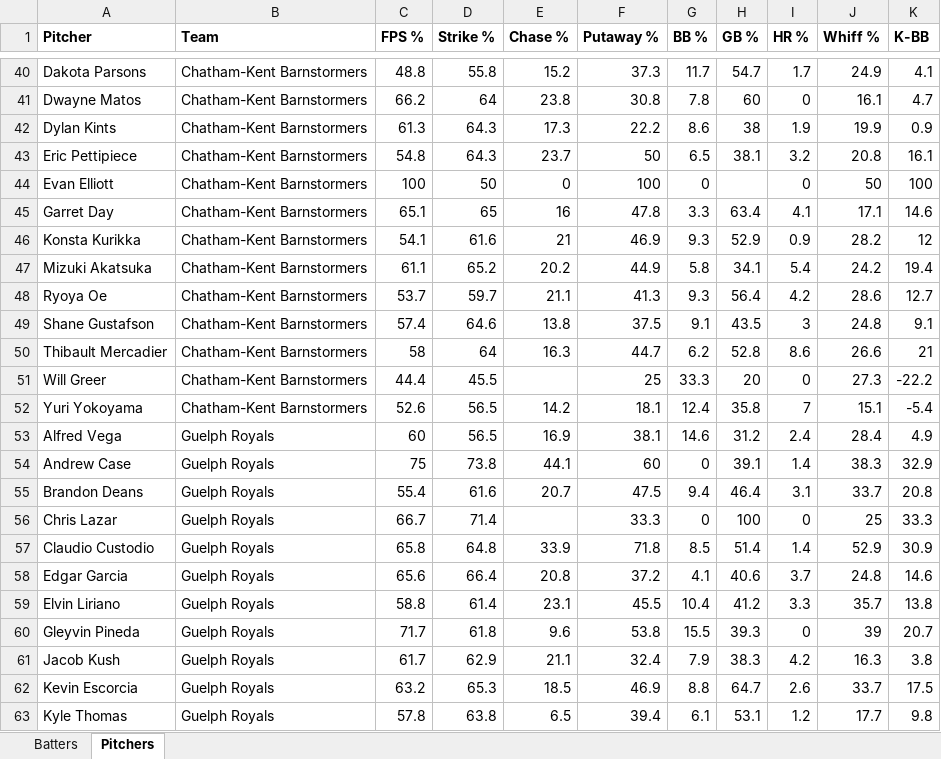
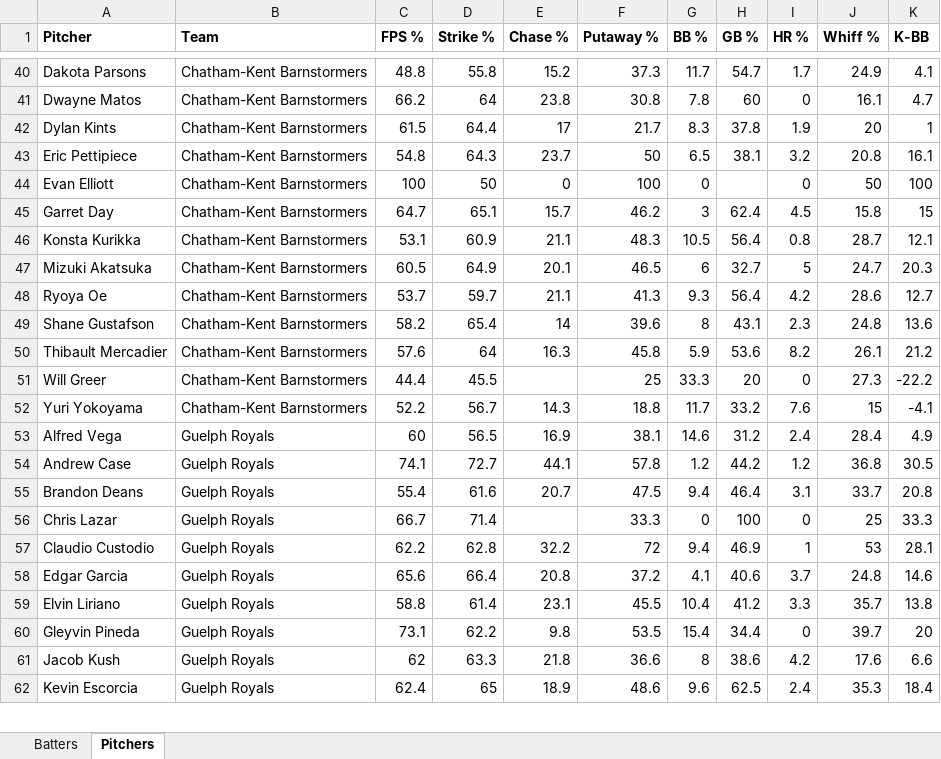
Before and after one commit to bigfishy06/data-diamond, an Excel workbook: cbl-new/data/summary2026.xlsx, sheet Pitchers, drawn as a sheet; only a part is shown, gaps mark what is left out; values as stored, in another font and other column widths than the file's, no borders; table styles not drawn; removed rows and columns are numbered as before the commit, all else as after; the diff covers the shown part only; the diff names each change by its address in the sheet, - before the commit and + after, or states it on an @@ line.

```diff
--- a/cbl-new/data/summary2026.xlsx (sheet Pitchers)
+++ b/cbl-new/data/summary2026.xlsx (sheet Pitchers)
-row 42: Dylan Kints | Chatham-Kent Barnstormers | 61.3 | 64.3 | 17.3 | 22.2 | 8.6 | 38 | 1.9 | 19.9 | 0.9
+row 42: Dylan Kints | Chatham-Kent Barnstormers | 61.5 | 64.4 | 17 | 21.7 | 8.3 | 37.8 | 1.9 | 20 | 1
-row 45: Garret Day | Chatham-Kent Barnstormers | 65.1 | 65 | 16 | 47.8 | 3.3 | 63.4 | 4.1 | 17.1 | 14.6
-row 46: Konsta Kurikka | Chatham-Kent Barnstormers | 54.1 | 61.6 | 21 | 46.9 | 9.3 | 52.9 | 0.9 | 28.2 | 12
-row 47: Mizuki Akatsuka | Chatham-Kent Barnstormers | 61.1 | 65.2 | 20.2 | 44.9 | 5.8 | 34.1 | 5.4 | 24.2 | 19.4
+row 45: Garret Day | Chatham-Kent Barnstormers | 64.7 | 65.1 | 15.7 | 46.2 | 3 | 62.4 | 4.5 | 15.8 | 15
+row 46: Konsta Kurikka | Chatham-Kent Barnstormers | 53.1 | 60.9 | 21.1 | 48.3 | 10.5 | 56.4 | 0.8 | 28.7 | 12.1
+row 47: Mizuki Akatsuka | Chatham-Kent Barnstormers | 60.5 | 64.9 | 20.1 | 46.5 | 6 | 32.7 | 5 | 24.7 | 20.3
-row 49: Shane Gustafson | Chatham-Kent Barnstormers | 57.4 | 64.6 | 13.8 | 37.5 | 9.1 | 43.5 | 3 | 24.8 | 9.1
+row 49: Shane Gustafson | Chatham-Kent Barnstormers | 58.2 | 65.4 | 14 | 39.6 | 8 | 43.1 | 2.3 | 24.8 | 13.6
-C50 (FPS %): 58
+C50 (FPS %): 57.6
-F50 (Putaway %): 44.7
+F50 (Putaway %): 45.8
-G50 (BB %): 6.2
+G50 (BB %): 5.9
-H50 (GB %): 52.8
+H50 (GB %): 53.6
-I50 (HR %): 8.6
+I50 (HR %): 8.2
-J50 (Whiff %): 26.6
+J50 (Whiff %): 26.1
-K50 (K-BB): 21
+K50 (K-BB): 21.2
-row 52: Yuri Yokoyama | Chatham-Kent Barnstormers | 52.6 | 56.5 | 14.2 | 18.1 | 12.4 | 35.8 | 7 | 15.1 | -5.4
+row 52: Yuri Yokoyama | Chatham-Kent Barnstormers | 52.2 | 56.7 | 14.3 | 18.8 | 11.7 | 33.2 | 7.6 | 15 | -4.1
-row 54: Andrew Case | Guelph Royals | 75 | 73.8 | 44.1 | 60 | 0 | 39.1 | 1.4 | 38.3 | 32.9
+row 54: Andrew Case | Guelph Royals | 74.1 | 72.7 | 44.1 | 57.8 | 1.2 | 44.2 | 1.2 | 36.8 | 30.5
-row 57: Claudio Custodio | Guelph Royals | 65.8 | 64.8 | 33.9 | 71.8 | 8.5 | 51.4 | 1.4 | 52.9 | 30.9
+row 57: Claudio Custodio | Guelph Royals | 62.2 | 62.8 | 32.2 | 72 | 9.4 | 46.9 | 1 | 53 | 28.1
-row 60: Gleyvin Pineda | Guelph Royals | 71.7 | 61.8 | 9.6 | 53.8 | 15.5 | 39.3 | 0 | 39 | 20.7
-row 61: Jacob Kush | Guelph Royals | 61.7 | 62.9 | 21.1 | 32.4 | 7.9 | 38.3 | 4.2 | 16.3 | 3.8
-row 62: Kevin Escorcia | Guelph Royals | 63.2 | 65.3 | 18.5 | 46.9 | 8.8 | 64.7 | 2.6 | 33.7 | 17.5
-row 63: Kyle Thomas | Guelph Royals | 57.8 | 63.8 | 6.5 | 39.4 | 6.1 | 53.1 | 1.2 | 17.7 | 9.8
+row 60: Gleyvin Pineda | Guelph Royals | 73.1 | 62.2 | 9.8 | 53.5 | 15.4 | 34.4 | 0 | 39.7 | 20
+row 61: Jacob Kush | Guelph Royals | 62 | 63.3 | 21.8 | 36.6 | 8 | 38.6 | 4.2 | 17.6 | 6.6
+row 62: Kevin Escorcia | Guelph Royals | 62.4 | 65 | 18.9 | 48.6 | 9.6 | 62.5 | 2.4 | 35.3 | 18.4
```
Also changed, not shown: 40 added rows, 37 removed rows and 28 edited cells elsewhere in this sheet, sheet Batters, 7 other files.
